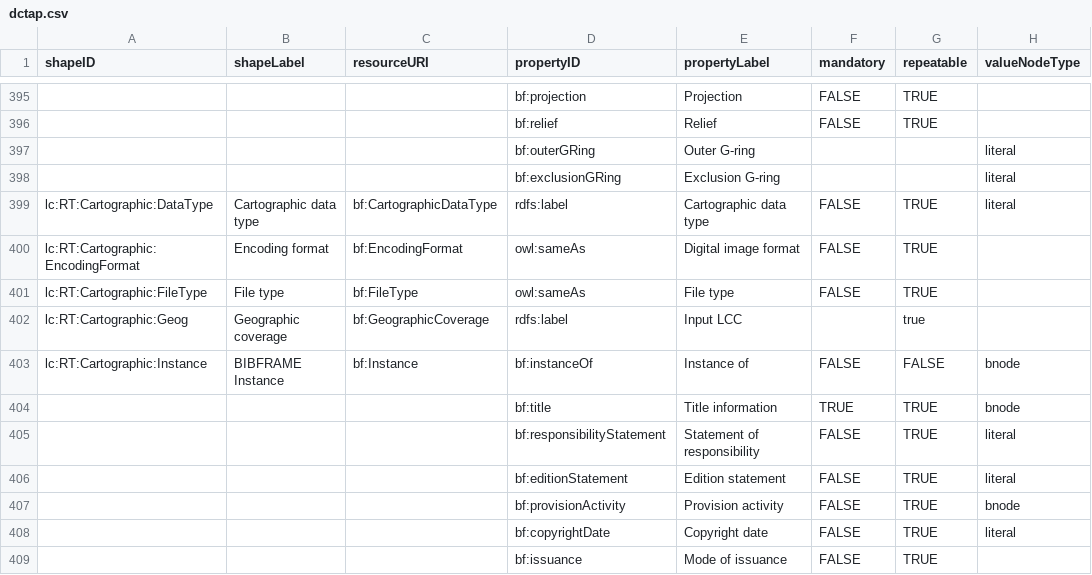
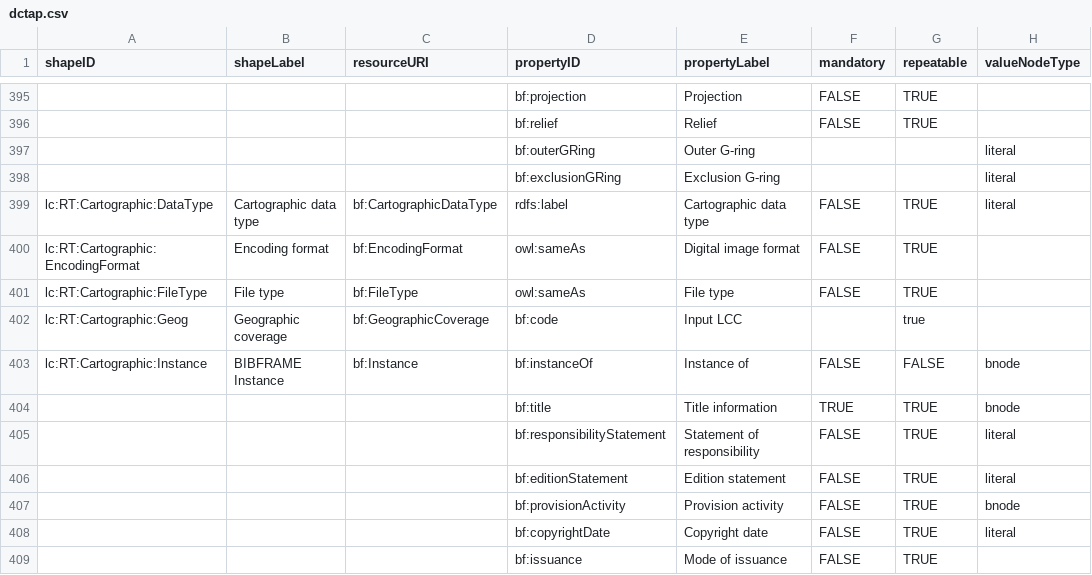
Before and after one commit to lcnetdev/marva-profiles, a CSV file: marva-stage/dctap.csv, drawn as a sheet; only a part is shown, gaps mark what is left out; the diff names each change by its address in the sheet, - before the commit and + after, or states it on an @@ line.

Commit message:
Update MARVA profiles

```diff
--- a/marva-stage/dctap.csv
+++ b/marva-stage/dctap.csv
-D402 (propertyID): rdfs:label
+D402 (propertyID): bf:code
```
Also changed, not shown: 2 other files.
